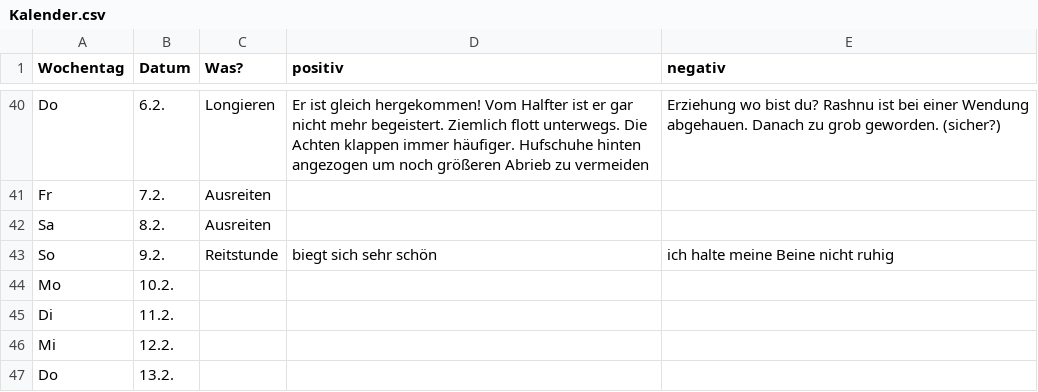
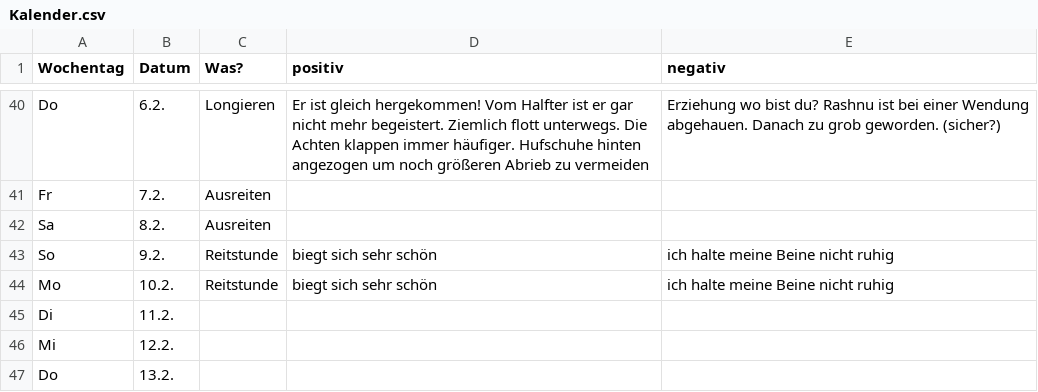
Before and after one commit to Kaschina/Reitunterricht, a CSV file: Kalender.csv, drawn as a sheet; only a part is shown, gaps mark what is left out.

Commit message:
10.2.

```diff
--- a/Kalender.csv
+++ b/Kalender.csv
@@ -43,3 +43,3 @@ Sa,8.2.,Ausreiten,,
 So,9.2.,Reitstunde,biegt sich sehr schön,ich halte meine Beine nicht ruhig
-Mo,10.2., , ,
+Mo,10.2.,Reitstunde,biegt sich sehr schön,ich halte meine Beine nicht ruhig
 Di,11.2., , ,
```
